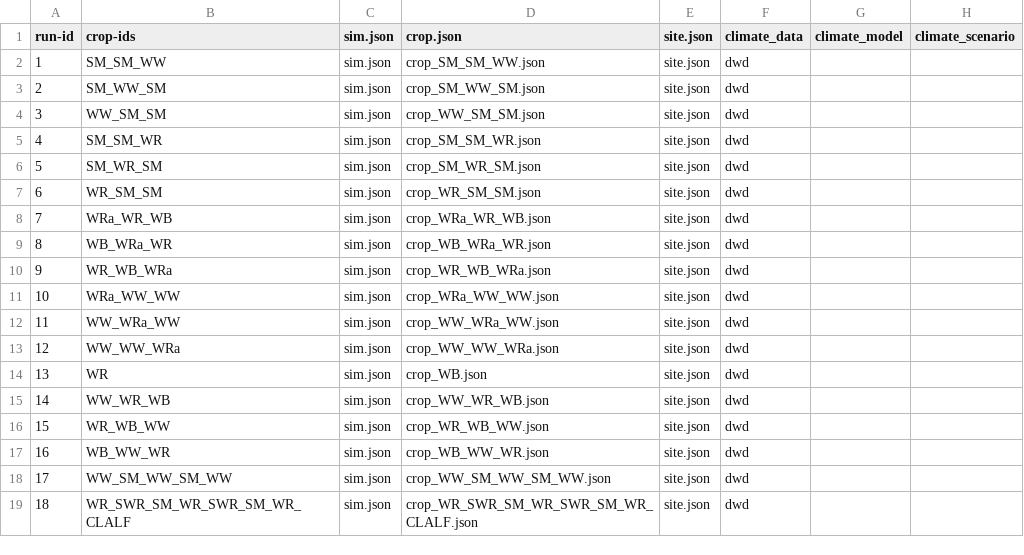
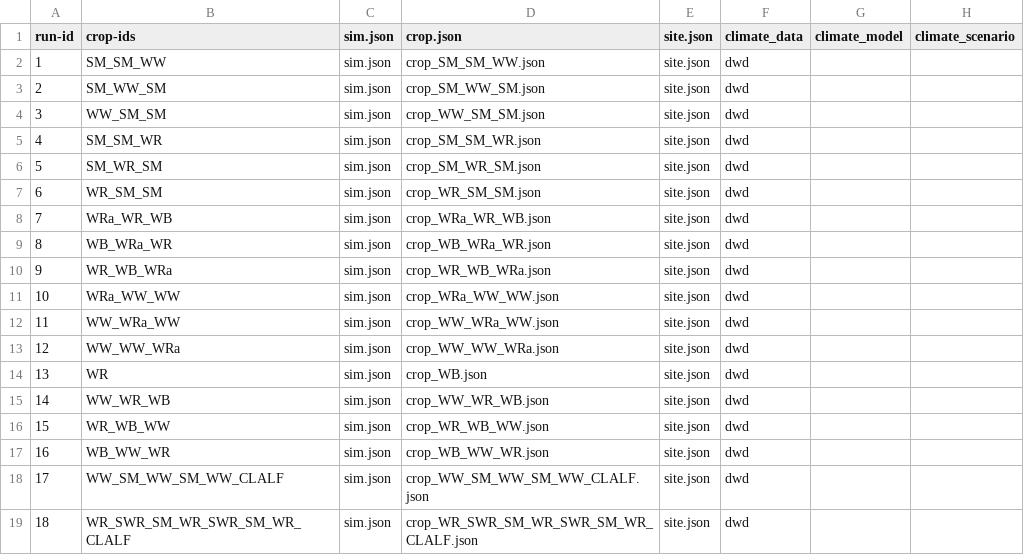
Before and after one commit to zalf-rpm/agora_natura, a CSV file: monica-data/data/projects/monica-germany/sim_setups_agora_natura.csv, drawn as a sheet; only a part is shown; the diff names each change by its address in the sheet, - before the commit and + after, or states it on an @@ line.

Commit message:
Update sim_setups_agora_natura.csv

```diff
--- a/monica-data/data/projects/monica-germany/sim_setups_agora_natura.csv
+++ b/monica-data/data/projects/monica-germany/sim_setups_agora_natura.csv
-B18 (crop-ids): WW_SM_WW_SM_WW
+B18 (crop-ids): WW_SM_WW_SM_WW_CLALF
-D18 (crop.json): crop_WW_SM_WW_SM_WW.json
+D18 (crop.json): crop_WW_SM_WW_SM_WW_CLALF.json
```
